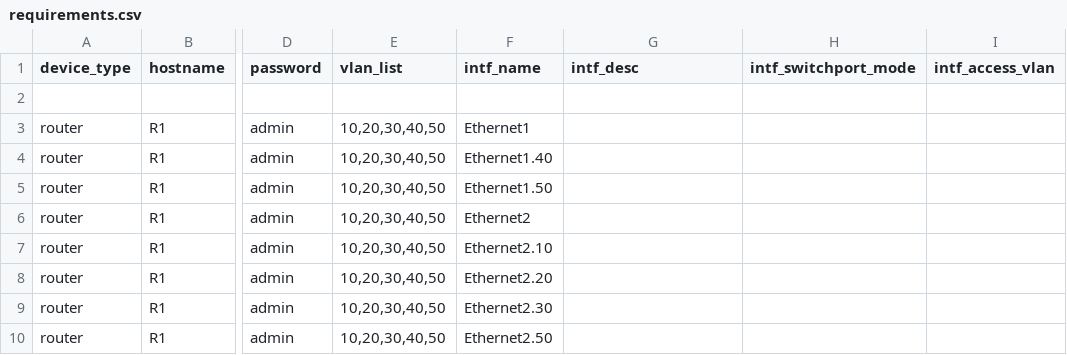
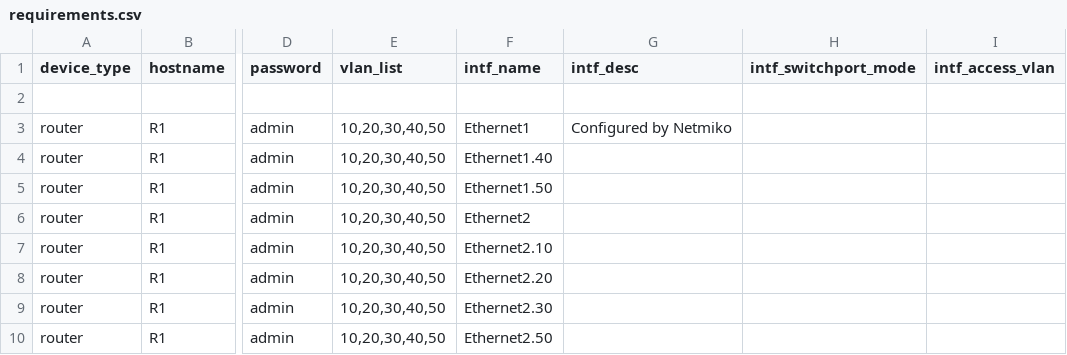
Before and after one commit to Danny-Vaughan/CSCI5840-Advanced-Network-Automation, a CSV file: Ansible/requirements.csv, drawn as a sheet; only a part is shown, gaps mark what is left out; the diff names each change by its address in the sheet, - before the commit and + after, or states it on an @@ line.

Commit message:
Added Netmiko device configuration

```diff
--- a/Ansible/requirements.csv
+++ b/Ansible/requirements.csv
-G3 (intf_desc): (empty)
+G3 (intf_desc): Configured by Netmiko
```
Also changed, not shown: 6 other files.
